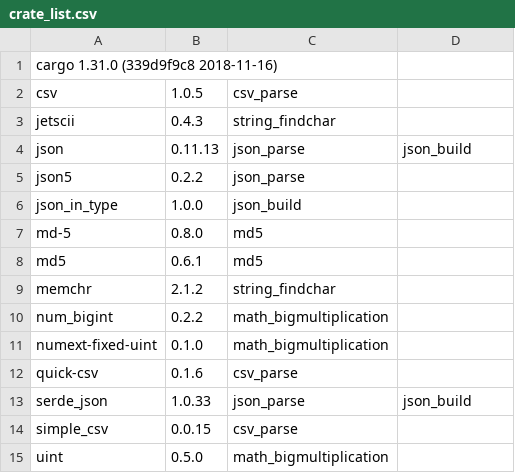
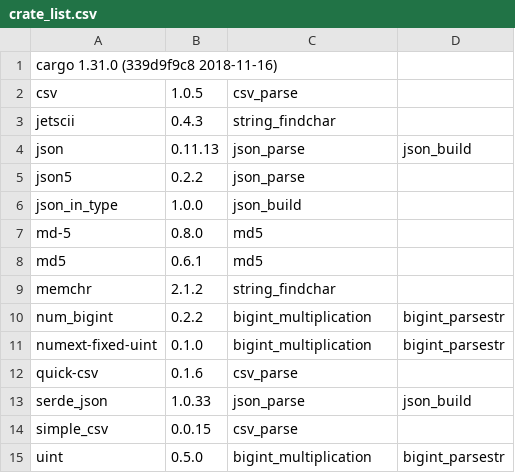
Before and after one commit to veniamin-ilmer/crate-race, a CSV file: crate_list.csv, drawn as a sheet.

```diff
--- a/crate_list.csv
+++ b/crate_list.csv
@@ -9,4 +9,4 @@ md5,0.6.1,md5
 memchr,2.1.2,string_findchar
-num_bigint,0.2.2,math_bigmultiplication
-numext-fixed-uint,0.1.0,math_bigmultiplication
+num_bigint,0.2.2,bigint_multiplication,bigint_parsestr
+numext-fixed-uint,0.1.0,bigint_multiplication,bigint_parsestr
 quick-csv,0.1.6,csv_parse
@@ -14,2 +14,2 @@ serde_json,1.0.33,json_parse,json_build
 simple_csv,0.0.15,csv_parse
-uint,0.5.0,math_bigmultiplication
+uint,0.5.0,bigint_multiplication,bigint_parsestr
```
Also changed, not shown: 16 other files.
